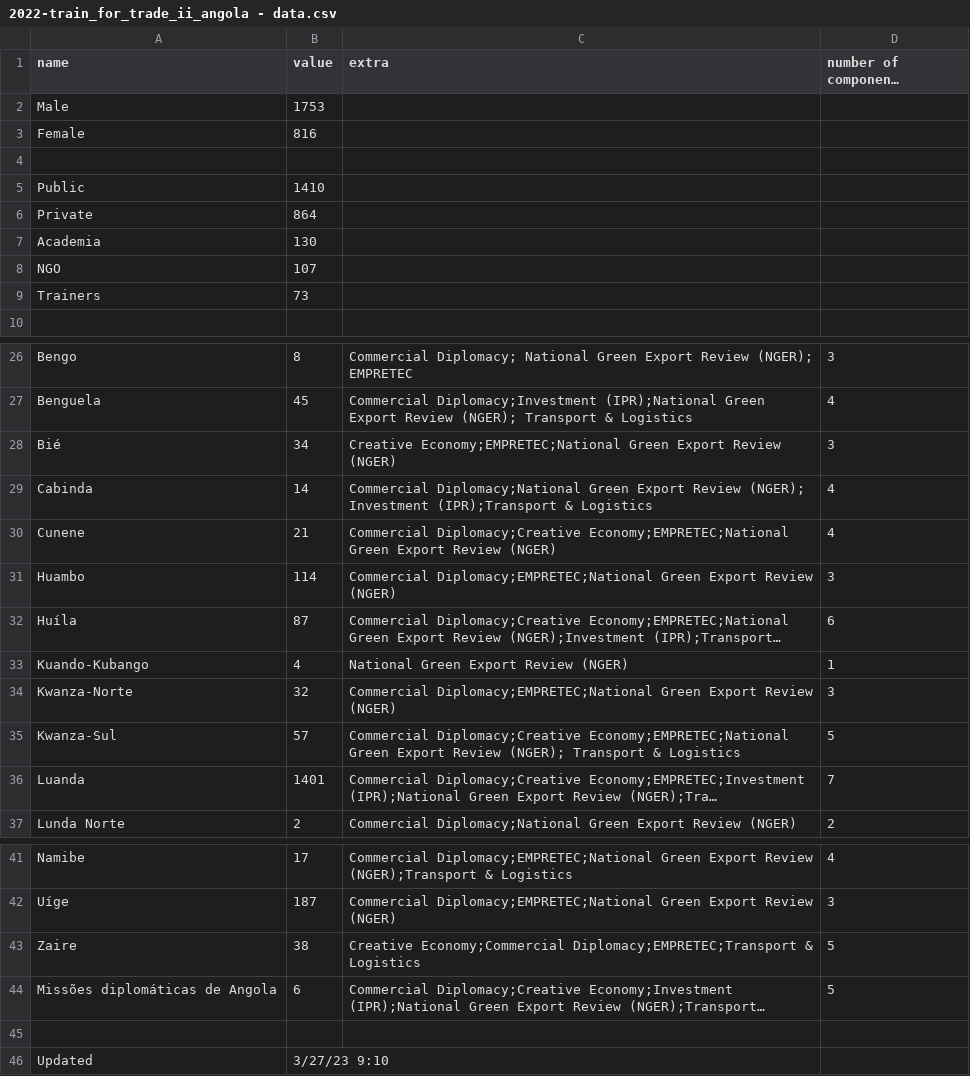
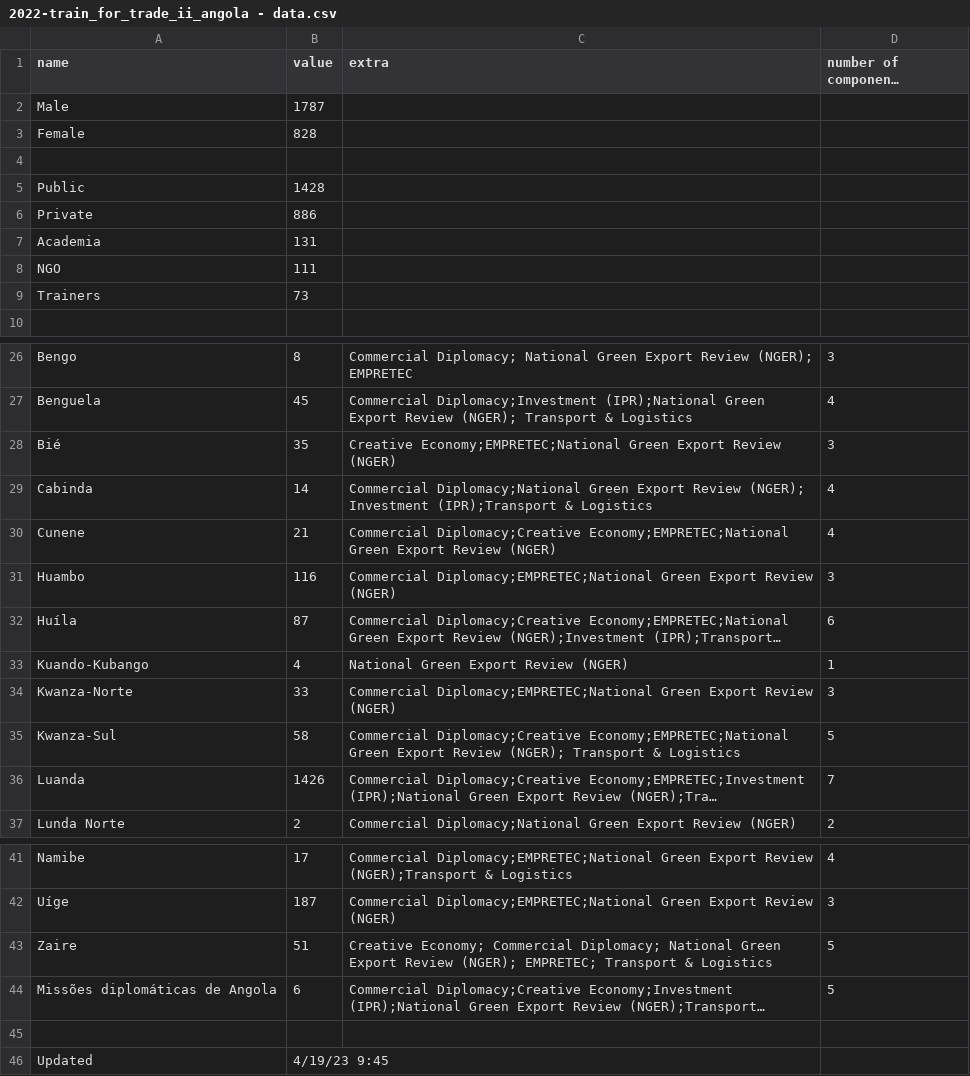
Before and after one commit to unctad-infovis/2022-train_for_trade_ii_angola, a CSV file: assets/data/2022-train_for_trade_ii_angola - data.csv, drawn as a sheet; only a part is shown, gaps mark what is left out; long unchanged cells end in …; the diff names each change by its address in the sheet, - before the commit and + after, or states it on an @@ line.

Commit message:
Updated data

```diff
--- a/assets/data/2022-train_for_trade_ii_angola - data.csv
+++ b/assets/data/2022-train_for_trade_ii_angola - data.csv
-B2 (value): 1753
+B2 (value): 1787
-B3 (value): 816
+B3 (value): 828
-B5 (value): 1410
+B5 (value): 1428
-B6 (value): 864
+B6 (value): 886
-B7 (value): 130
+B7 (value): 131
-B8 (value): 107
+B8 (value): 111
-B28 (value): 34
+B28 (value): 35
-B31 (value): 114
+B31 (value): 116
-B34 (value): 32
+B34 (value): 33
-B35 (value): 57
+B35 (value): 58
-B36 (value): 1401
+B36 (value): 1426
-B43 (value): 38
+B43 (value): 51
-C43 (extra): Creative Economy;Commercial Diplomacy;EMPRETEC;Transport & Logistics
+C43 (extra): Creative Economy; Commercial Diplomacy; National Green Export Review (NGER); EMPRETEC; Transport & Logistics
-B46 (value): 3/27/23 9:10
+B46 (value): 4/19/23 9:45
```
Also changed, not shown: public/assets/data/2022-train_for_trade_ii_angola - data.csv.
